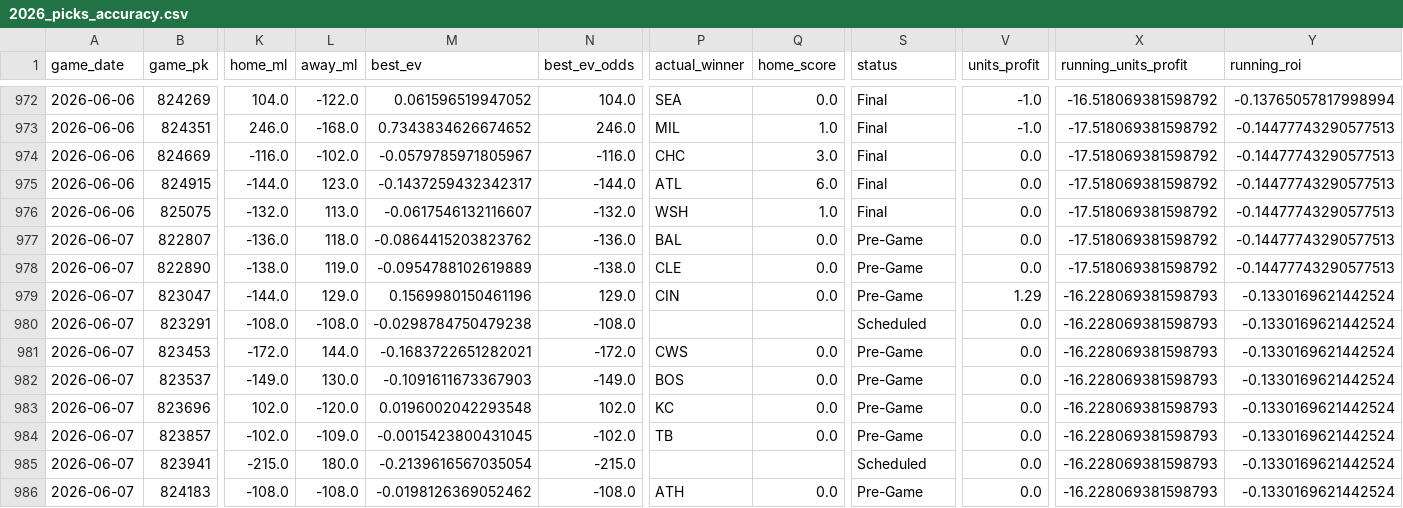
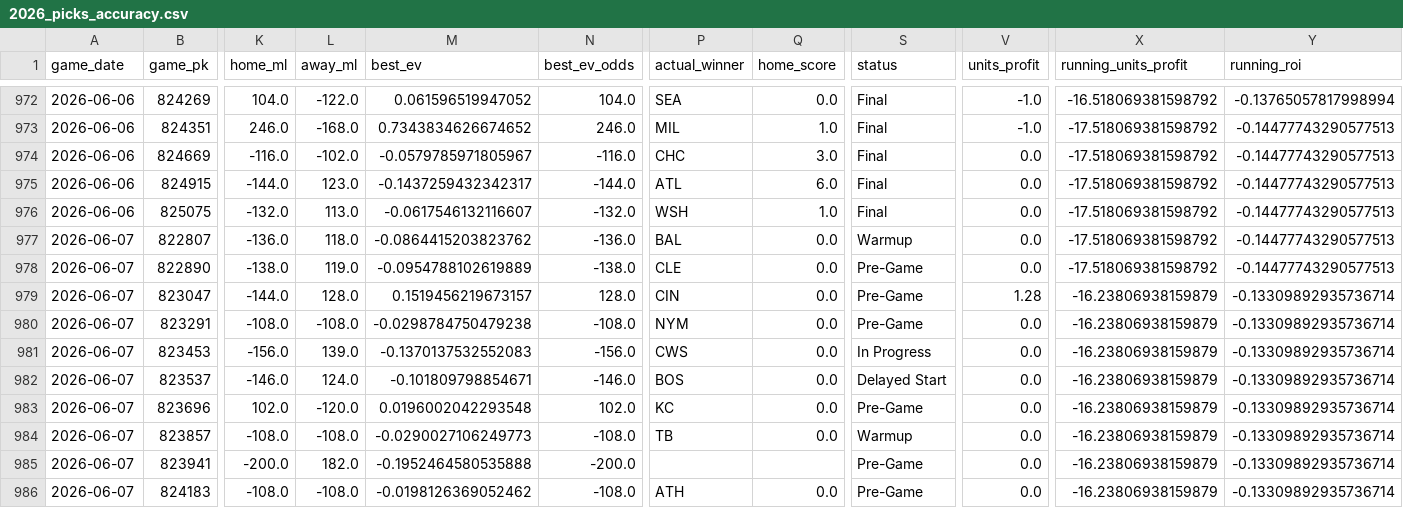
Before and after one commit to tyler-janak/TheBullpenBet, a CSV file: 2026_picks_accuracy.csv, drawn as a sheet; only a part is shown, gaps mark what is left out; the diff covers the shown part only; the diff names each change by its address in the sheet, - before the commit and + after, or states it on an @@ line.

```diff
--- a/2026_picks_accuracy.csv
+++ b/2026_picks_accuracy.csv
-S977 (status): Pre-Game
+S977 (status): Warmup
-L979 (away_ml): 129.0
+L979 (away_ml): 128.0
-M979 (best_ev): 0.1569980150461196
+M979 (best_ev): 0.1519456219673157
-N979 (best_ev_odds): 129.0
+N979 (best_ev_odds): 128.0
-V979 (units_profit): 1.29
+V979 (units_profit): 1.28
-X979:X986 (running_units_profit): -16.228069381598793
+X979:X986 (running_units_profit): -16.23806938159879
-Y979:Y986 (running_roi): -0.1330169621442524
+Y979:Y986 (running_roi): -0.13309892935736714
-P980 (actual_winner): (empty)
+P980 (actual_winner): NYM
-Q980 (home_score): (empty)
+Q980 (home_score): 0.0
-S980 (status): Scheduled
+S980 (status): Pre-Game
-K981 (home_ml): -172.0
+K981 (home_ml): -156.0
-L981 (away_ml): 144.0
+L981 (away_ml): 139.0
-M981 (best_ev): -0.1683722651282021
+M981 (best_ev): -0.1370137532552083
-N981 (best_ev_odds): -172.0
+N981 (best_ev_odds): -156.0
-S981 (status): Pre-Game
+S981 (status): In Progress
-K982 (home_ml): -149.0
+K982 (home_ml): -146.0
-L982 (away_ml): 130.0
+L982 (away_ml): 124.0
-M982 (best_ev): -0.1091611673367903
+M982 (best_ev): -0.101809798854671
-N982 (best_ev_odds): -149.0
+N982 (best_ev_odds): -146.0
-S982 (status): Pre-Game
+S982 (status): Delayed Start
-K984 (home_ml): -102.0
+K984 (home_ml): -108.0
-L984 (away_ml): -109.0
+L984 (away_ml): -108.0
-M984 (best_ev): -0.0015423800431045
+M984 (best_ev): -0.0290027106249773
-N984 (best_ev_odds): -102.0
+N984 (best_ev_odds): -108.0
-S984 (status): Pre-Game
+S984 (status): Warmup
-K985 (home_ml): -215.0
+K985 (home_ml): -200.0
-L985 (away_ml): 180.0
+L985 (away_ml): 182.0
-M985 (best_ev): -0.2139616567035054
+M985 (best_ev): -0.1952464580535888
-N985 (best_ev_odds): -215.0
+N985 (best_ev_odds): -200.0
-S985 (status): Scheduled
+S985 (status): Pre-Game
```
Also changed, not shown: 32 edited cells elsewhere in this file, outputs/hitterspitchers_today.csv, outputs/today_bets_to_make.csv, 3 other files.
